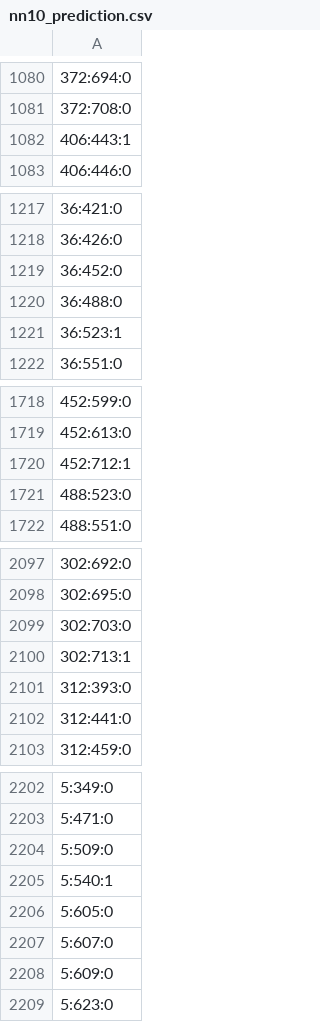
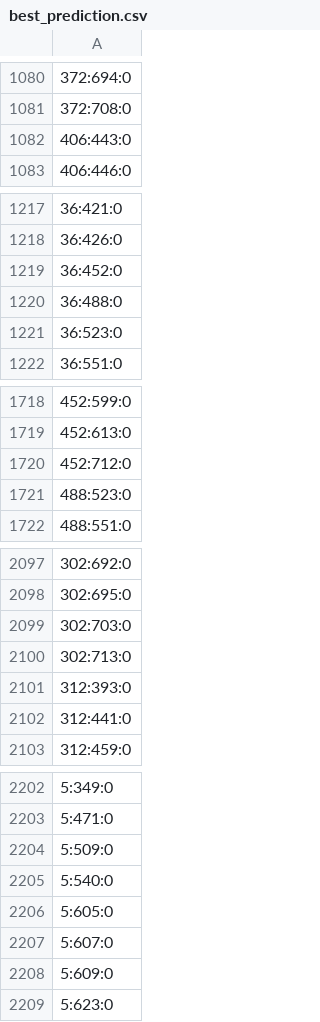
Before and after one commit to sofman98/bert_siamese_cleaning, a CSV file: results/predictions/best_prediction.csv (was results/predictions/nn10_prediction.csv), drawn as a sheet; only a part is shown, gaps mark what is left out; the diff covers the shown part only; the diff names each change by its address in the sheet, - before the commit and + after, or states it on an @@ line.

```diff
--- a/results/predictions/nn10_prediction.csv
+++ b/results/predictions/best_prediction.csv
-A1082: 406:443:1
+A1082: 406:443:0
-A1221: 36:523:1
+A1221: 36:523:0
-A1720: 452:712:1
+A1720: 452:712:0
-A2100: 302:713:1
+A2100: 302:713:0
-A2205: 5:540:1
+A2205: 5:540:0
```
Also changed, not shown: 43 edited cells elsewhere in this file, 12 other files.
